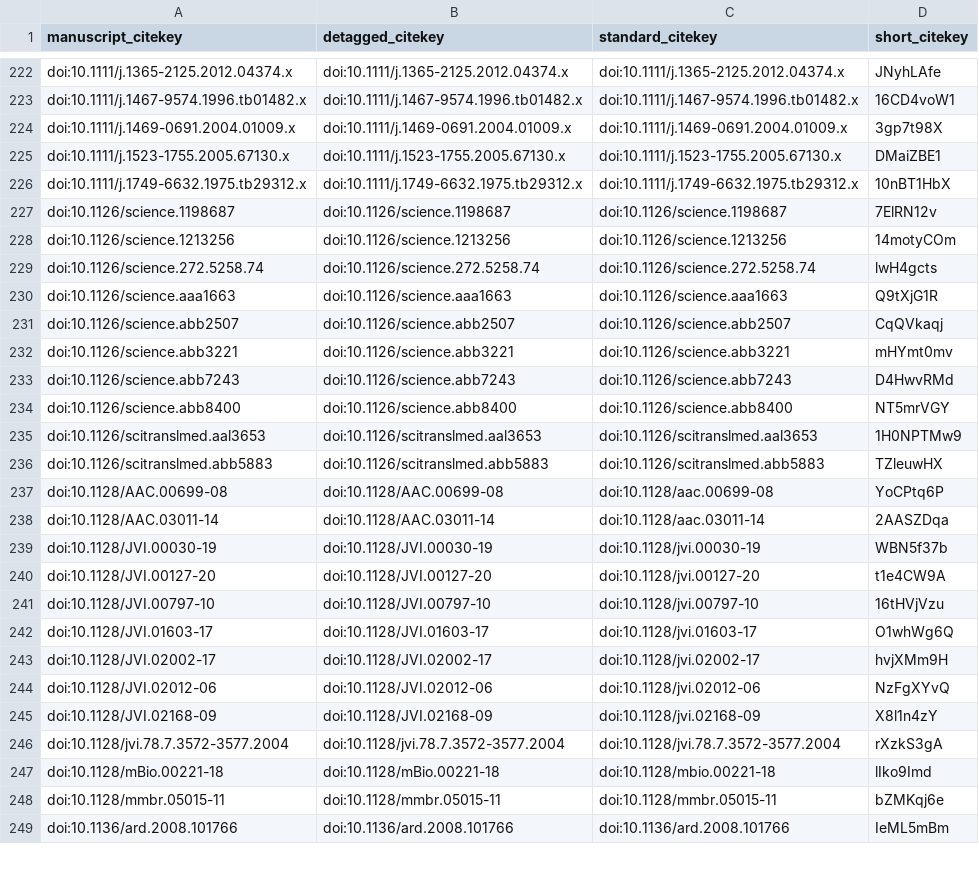
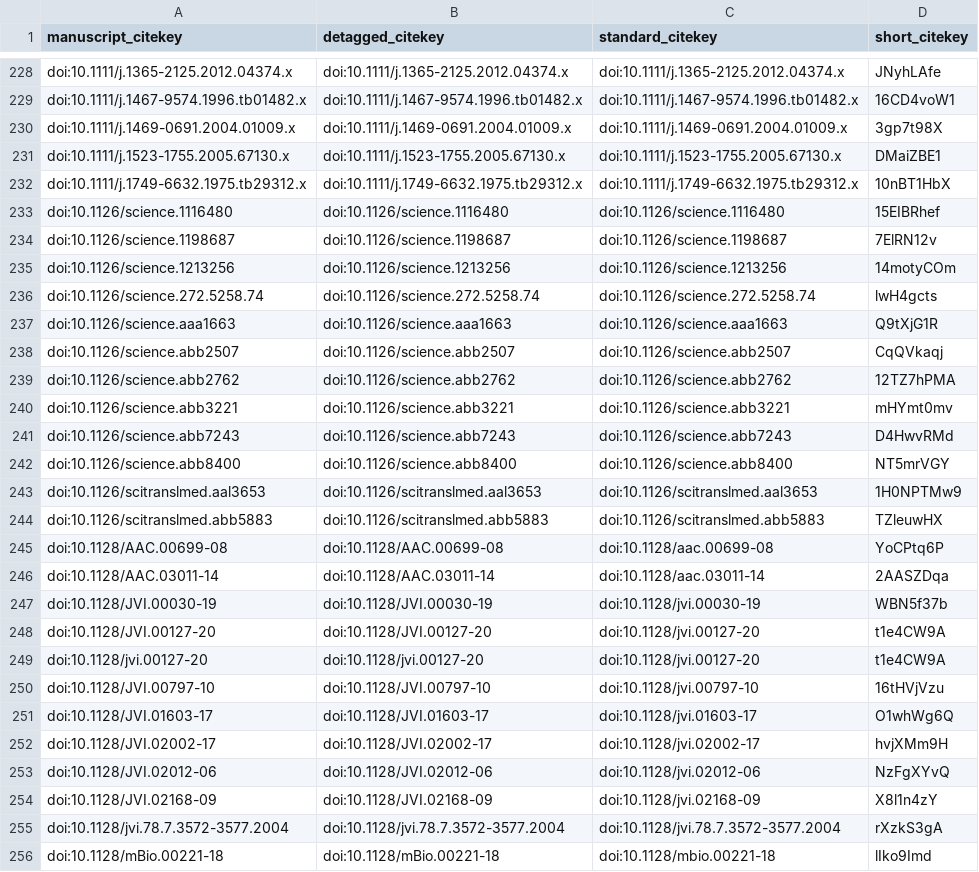
Before and after one commit to greenelab/covid19-review, a TSV file: citations.tsv, drawn as a sheet; only a part is shown, gaps mark what is left out; the shorter side is filled out with more unchanged rows; the diff covers the shown part only; the diff names each change by its address in the sheet, - before the commit and + after, or states it on an @@ line.

```diff
--- a/citations.tsv
+++ b/citations.tsv
+row 233: doi:10.1126/science.1116480 | doi:10.1126/science.1116480 | doi:10.1126/science.1116480 | 15EIBRhef
+row 239: doi:10.1126/science.abb2762 | doi:10.1126/science.abb2762 | doi:10.1126/science.abb2762 | 12TZ7hPMA
+row 249: doi:10.1128/jvi.00127-20 | doi:10.1128/jvi.00127-20 | doi:10.1128/jvi.00127-20 | t1e4CW9A
```
Also changed, not shown: 6 added rows elsewhere in this file, 6 other files.
